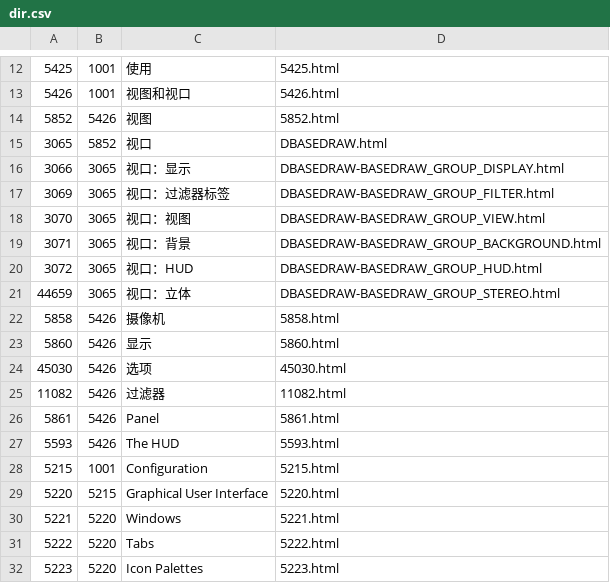
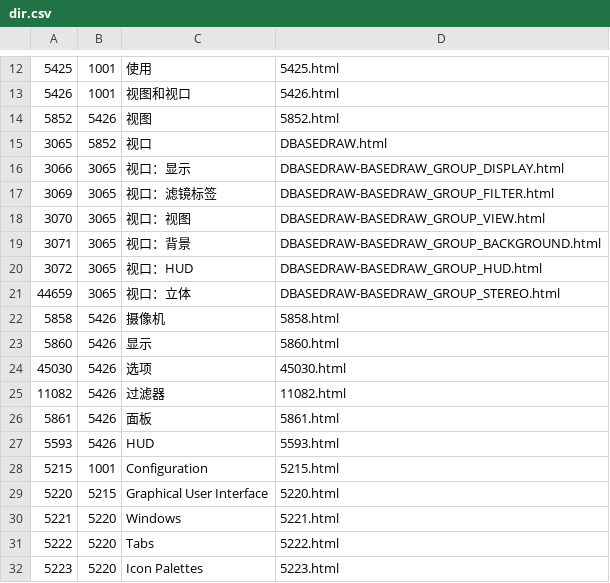
Before and after one commit to Aonosuke/C4D-Help-CN, a CSV file: 配置文件/dir.csv, drawn as a sheet; only a part is shown, gaps mark what is left out.

```diff
--- a/配置文件/dir.csv
+++ b/配置文件/dir.csv
@@ -16,3 +16,3 @@
 "3066","3065","视口：显示","DBASEDRAW-BASEDRAW_GROUP_DISPLAY.html"
-"3069","3065","视口：过滤器标签","DBASEDRAW-BASEDRAW_GROUP_FILTER.html"
+"3069","3065","视口：滤镜标签","DBASEDRAW-BASEDRAW_GROUP_FILTER.html"
 "3070","3065","视口：视图","DBASEDRAW-BASEDRAW_GROUP_VIEW.html"
@@ -25,4 +25,4 @@
 "11082","5426","过滤器","11082.html"
-"5861","5426","Panel","5861.html"
-"5593","5426","The HUD","5593.html"
+"5861","5426","面板","5861.html"
+"5593","5426","HUD","5593.html"
 "5215","1001","Configuration","5215.html"
```
Also changed, not shown: 17 other files.
